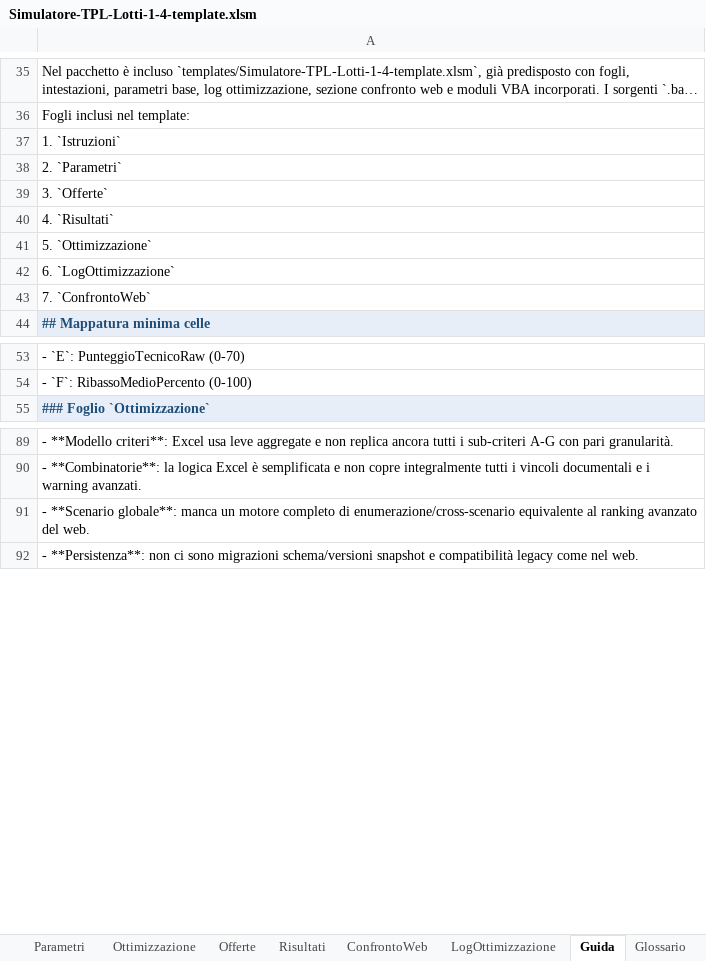
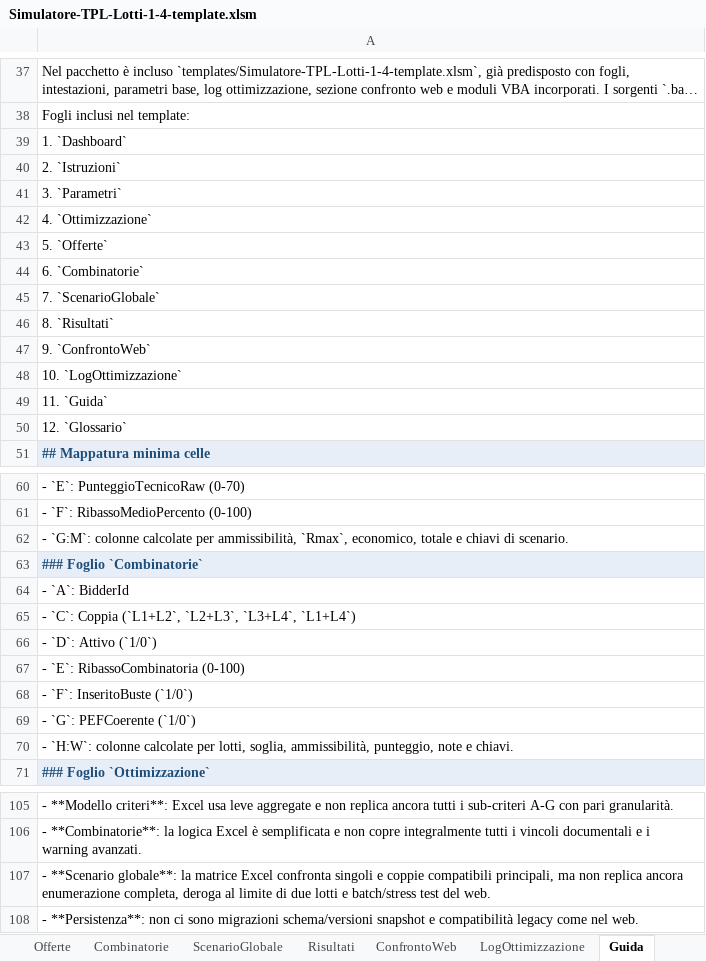
Before and after one commit to max23468/GLM, an Excel workbook: excel-vba/templates/Simulatore-TPL-Lotti-1-4-template.xlsm, sheet Guida, drawn as a sheet; only a part is shown, gaps mark what is left out; long unchanged cells end in …; values as stored, in another font and other column widths than the file's, no borders; addresses are those after the commit; the diff covers the shown part only; the diff names each change by its address in the sheet, - before the commit and + after, or states it on an @@ line.

Commit message:
feat: add Excel scenario matrix [skip ci]

```diff
--- a/excel-vba/templates/Simulatore-TPL-Lotti-1-4-template.xlsm (sheet Guida)
+++ b/excel-vba/templates/Simulatore-TPL-Lotti-1-4-template.xlsm (sheet Guida)
+sheet tab: Combinatorie
+sheet tab: ScenarioGlobale
-A39: 1. `Istruzioni`
+A39: 1. `Dashboard`
-A40: 2. `Parametri`
+A40: 2. `Istruzioni`
-A41: 3. `Offerte`
+A41: 3. `Parametri`
-A42: 4. `Risultati`
+A42: 4. `Ottimizzazione`
-A43: 5. `Ottimizzazione`
+A43: 5. `Offerte`
-A44: 6. `LogOttimizzazione`
+A44: 6. `Combinatorie`
-A45: 7. `ConfrontoWeb`
+A45: 7. `ScenarioGlobale`
+row 46: 8. `Risultati`
+row 47: 9. `ConfrontoWeb`
+row 48: 10. `LogOttimizzazione`
+row 49: 11. `Guida`
+row 50: 12. `Glossario`
+row 62: - `G:M`: colonne calcolate per ammissibilità, `Rmax`, economico, totale e chiavi di scenario.
+row 63: ### Foglio `Combinatorie`
+row 64: - `A`: BidderId
+row 65: - `C`: Coppia (`L1+L2`, `L2+L3`, `L3+L4`, `L1+L4`)
+row 66: - `D`: Attivo (`1/0`)
+row 67: - `E`: RibassoCombinatoria (0-100)
+row 68: - `F`: InseritoBuste (`1/0`)
+row 69: - `G`: PEFCoerente (`1/0`)
+row 70: - `H:W`: colonne calcolate per lotti, soglia, ammissibilità, punteggio, note e chiavi.
-A107: …**Scenario globale**: manca un motore completo di enumerazione/cross-scenario equivalente al ranking avanzato del web.
+A107: …**Scenario globale**: la matrice Excel confronta singoli e coppie compatibili principali, ma non replica ancora enumerazione completa, deroga al limite di due lotti e batch/stress test del web.
```
Also changed, not shown: 3 added rows and 2 edited cells elsewhere in this sheet, sheet Offerte, sheet Glossario, sheet Dashboard, hidden cells, public/downloads/Simulatore-TPL-Lotti-1-4.xlsm, 8 other files.
